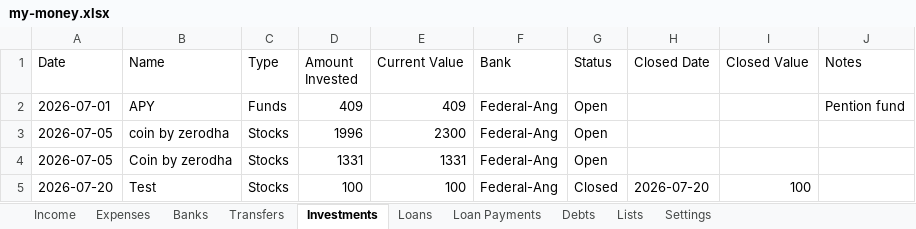
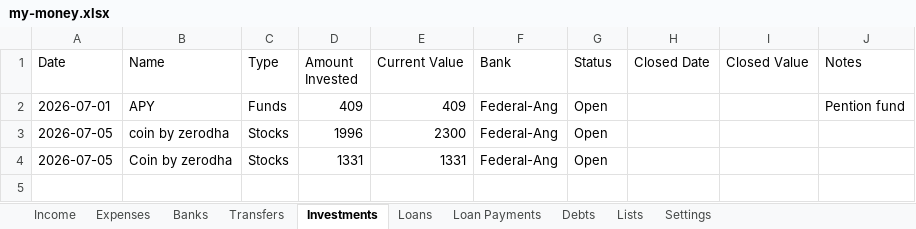
Before and after one commit to SanjoPoly/MyLedger, an Excel workbook: my-money.xlsx, sheet Investments, drawn as a sheet; values as stored, in another font and other column widths than the file's, no borders; the diff names each change by its address in the sheet, - before the commit and + after, or states it on an @@ line.

Commit message:
Ledgr: update my-money.xlsx (2026-07-20T12:11:59.516Z)

```diff
--- a/my-money.xlsx (sheet Investments)
+++ b/my-money.xlsx (sheet Investments)
-row 5: 2026-07-20 | Test | Stocks | 100 | 100 | Federal-Ang | Closed | 2026-07-20 | 100
```
